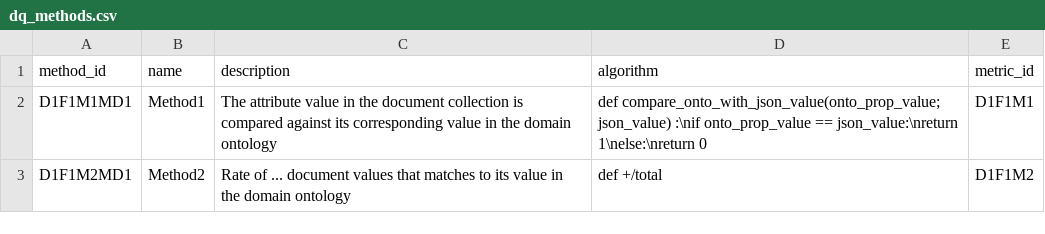
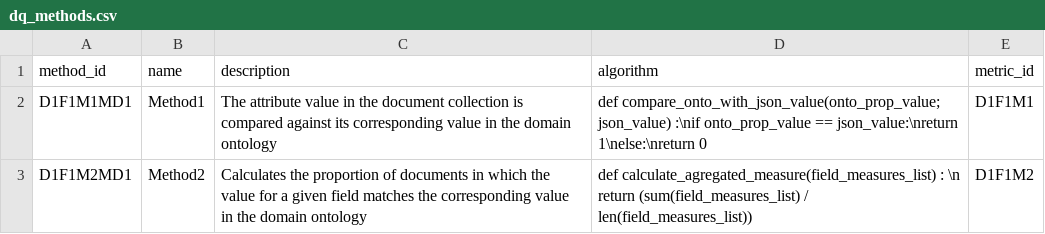
Before and after one commit to micalopez0112/proyecto-grado, a CSV file: backend/app/repositories/dq_methods.csv, drawn as a sheet.

Commit message:
Update dq_methods.csv

```diff
--- a/backend/app/repositories/dq_methods.csv
+++ b/backend/app/repositories/dq_methods.csv
@@ -2,2 +2,2 @@ method_id,name,description,algorithm,metric_id
 D1F1M1MD1,Method1,The attribute value in the document collection is compared against its corresponding value in the domain ontology,def compare_onto_with_json_value(onto_prop_value; json_value) :\nif onto_prop_value == json_value:\nreturn 1\nelse:\nreturn 0 ,D1F1M1
-D1F1M2MD1,Method2,Rate of ... document values that matches to its value in the domain ontology,def +/total,D1F1M2
+D1F1M2MD1,Method2,Calculates the proportion of documents in which the value for a given field matches the corresponding value in the domain ontology,def calculate_agregated_measure(field_measures_list) : \n return (sum(field_measures_list) / len(field_measures_list)),D1F1M2
```
